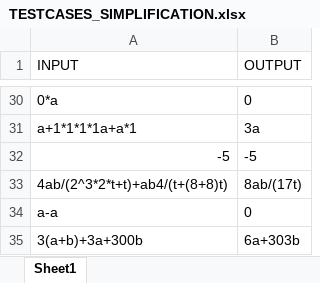
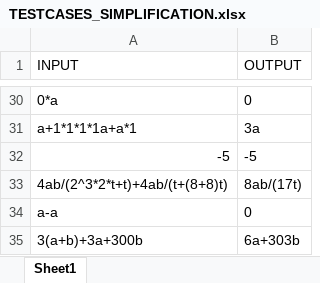
Before and after one commit to AedenLindelauf/Mathematical-Modelling, an Excel workbook: TESTCASES_SIMPLIFICATION.xlsx, sheet Sheet1, drawn as a sheet; only a part is shown, gaps mark what is left out; values as stored, in another font and other column widths than the file's, no borders; the diff names each change by its address in the sheet, - before the commit and + after, or states it on an @@ line.

```diff
--- a/TESTCASES_SIMPLIFICATION.xlsx (sheet Sheet1)
+++ b/TESTCASES_SIMPLIFICATION.xlsx (sheet Sheet1)
-A33 (INPUT): 4ab/(2^3*2*t+t)+ab4/(t+(8+8)t)
+A33 (INPUT): 4ab/(2^3*2*t+t)+4ab/(t+(8+8)t)
```
Also changed, not shown: 1 other file.
